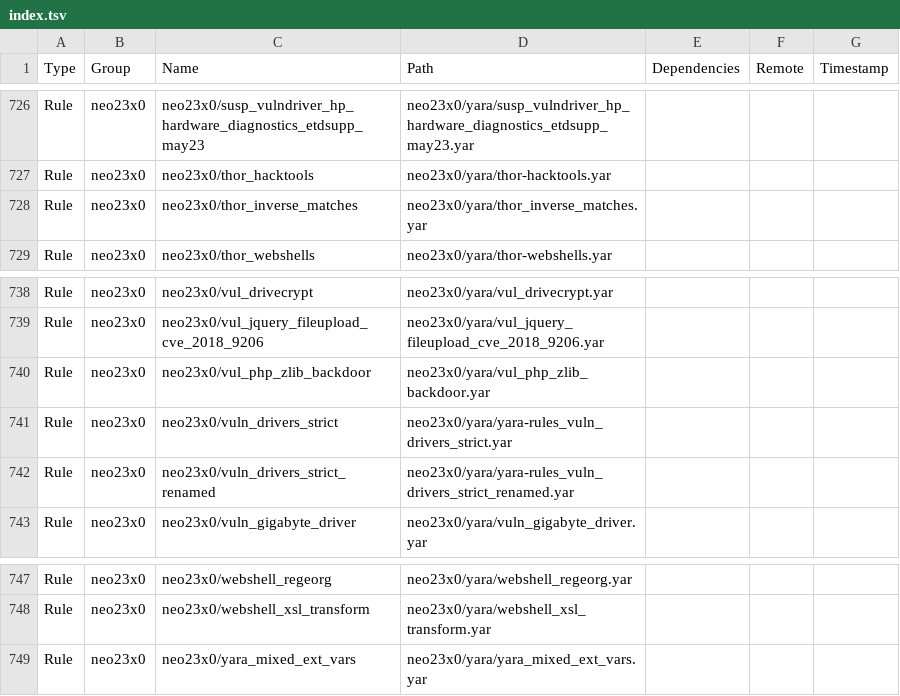
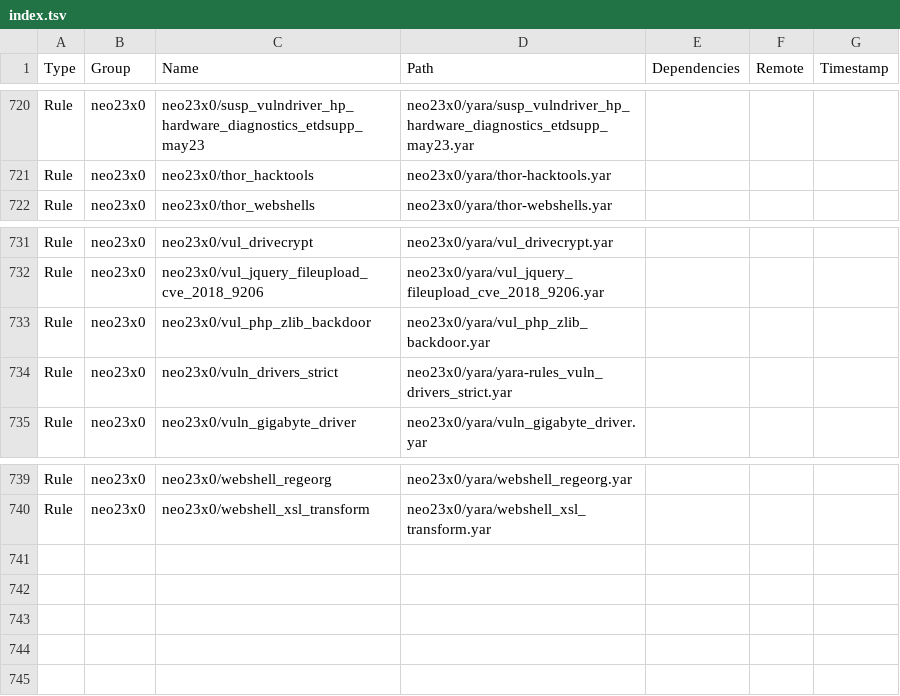
Before and after one commit to hugoalh/scan-virus-ghaction-assets, a TSV file: yara/index.tsv, drawn as a sheet; only a part is shown, gaps mark what is left out; the diff covers the shown part only; the diff names each change by its address in the sheet, - before the commit and + after, or states it on an @@ line.

```diff
--- a/yara/index.tsv
+++ b/yara/index.tsv
-row 728: Rule | neo23x0 | neo23x0/thor_inverse_matches | neo23x0/yara/thor_inverse_matches.yar
-row 742: Rule | neo23x0 | neo23x0/vuln_drivers_strict_renamed | neo23x0/yara/yara-rules_vuln_drivers_strict_renamed.yar
-row 749: Rule | neo23x0 | neo23x0/yara_mixed_ext_vars | neo23x0/yara/yara_mixed_ext_vars.yar
```
Also changed, not shown: 6 removed rows elsewhere in this file, 4 other files.
